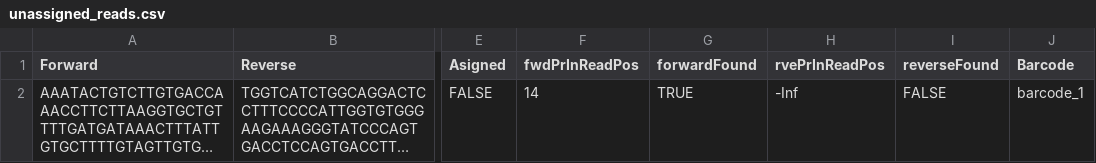
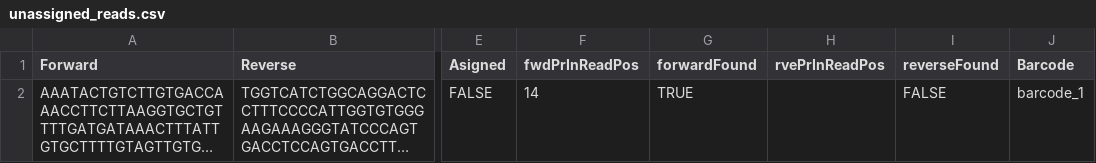
Before and after one commit to valenlab/amplican, a CSV file: inst/extdata/results/alignments/unassigned_reads.csv, drawn as a sheet; only a part is shown, gaps mark what is left out; long unchanged cells end in …; the diff names each change by its address in the sheet, - before the commit and + after, or states it on an @@ line.

```diff
--- a/inst/extdata/results/alignments/unassigned_reads.csv
+++ b/inst/extdata/results/alignments/unassigned_reads.csv
-H2 (rvePrInReadPos): -Inf
+H2 (rvePrInReadPos): (empty)
```
Also changed, not shown: inst/extdata/results/alignments/events_filtered_shifted.csv, inst/extdata/results/alignments/events_filtered_shifted_normalized.csv, 38 other files.
